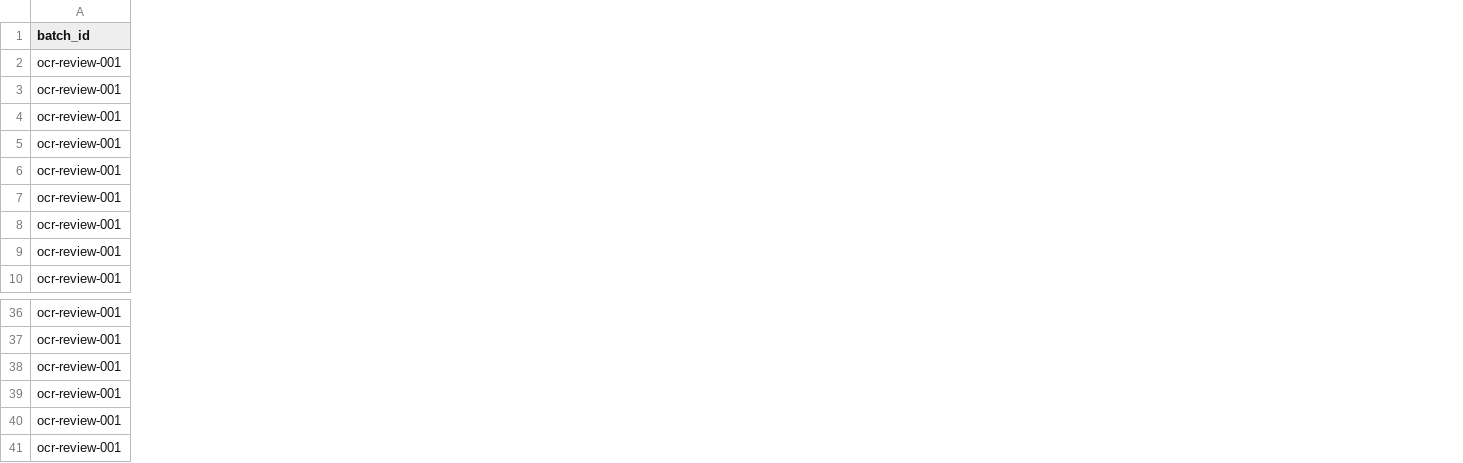
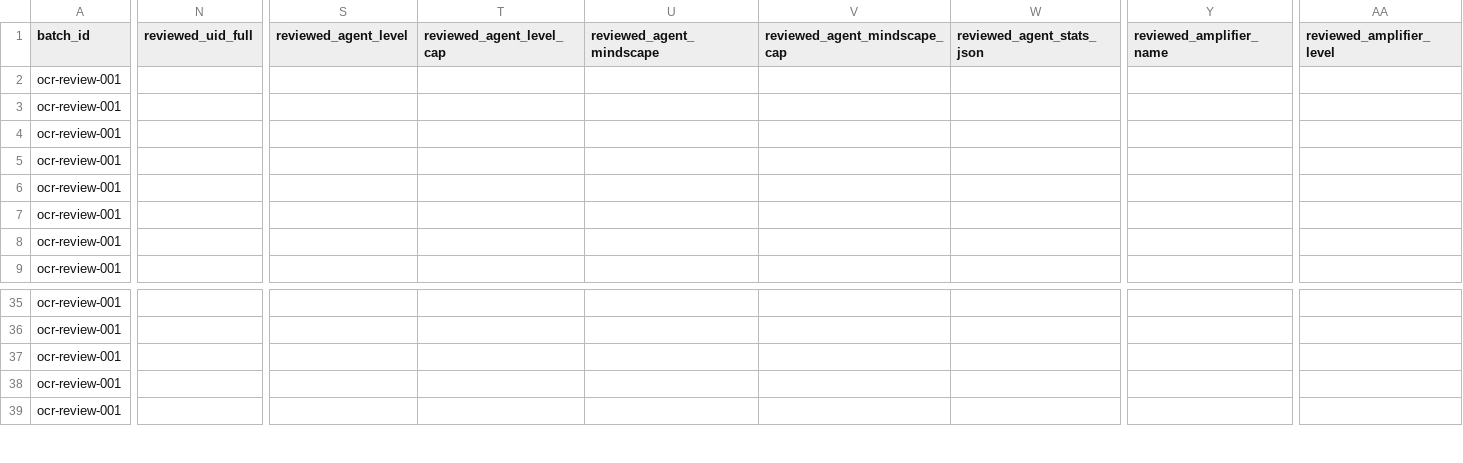
Before and after one commit to Inter-Knot-Arena/Inter-Knot-Arena-OCR_Scan, a CSV file: docs/review_queue.priority.csv, drawn as a sheet; only a part is shown, gaps mark what is left out; removed rows and columns are numbered as before the commit, all else as after; rows hold the shown columns only; the diff covers the shown part only; the diff names each change by its address in the sheet, - before the commit and + after, or states it on an @@ line.

```diff
--- a/docs/review_queue.priority.csv
+++ b/docs/review_queue.priority.csv
+column N (reviewed_uid_full), empty
+column S (reviewed_agent_level), empty
+column T (reviewed_agent_level_cap), empty
+column U (reviewed_agent_mindscape), empty
+column V (reviewed_agent_mindscape_cap), empty
+column W (reviewed_agent_stats_json), empty
+column Y (reviewed_amplifier_name), empty
+column AA (reviewed_amplifier_level), empty
-row 5: ocr-review-001
-row 38: ocr-review-001
```
Also changed, not shown: 13 added columns elsewhere in this file, docs/dataset_preview.csv, 7 other files.
